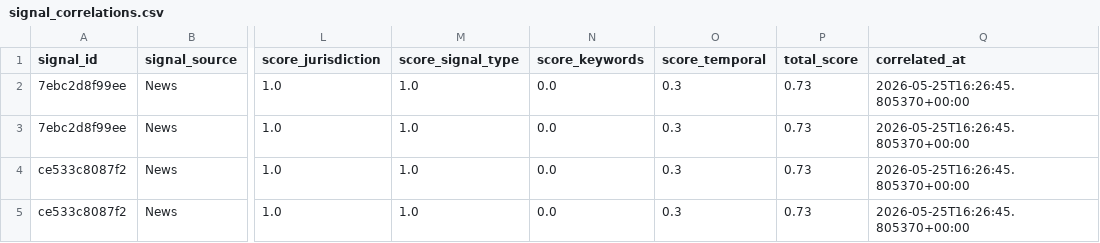
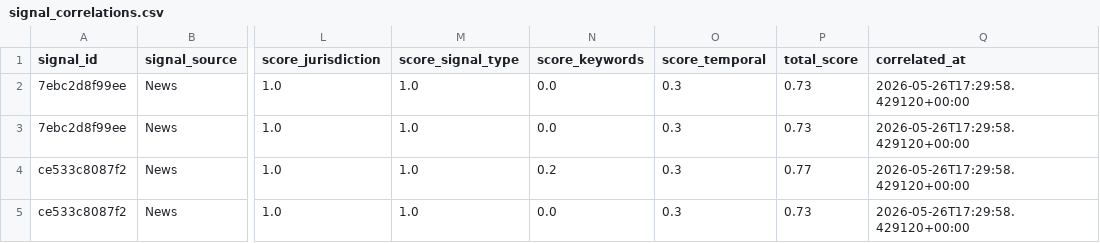
Before and after one commit to camsrigby-hash/tooele-land-intel, a CSV file: data/signal_correlations.csv, drawn as a sheet; only a part is shown, gaps mark what is left out; the diff names each change by its address in the sheet, - before the commit and + after, or states it on an @@ line.

```diff
--- a/data/signal_correlations.csv
+++ b/data/signal_correlations.csv
-Q2:Q5 (correlated_at): 2026-05-25T16:26:45.805370+00:00
+Q2:Q5 (correlated_at): 2026-05-26T17:29:58.429120+00:00
-N4 (score_keywords): 0.0
+N4 (score_keywords): 0.2
-P4 (total_score): 0.73
+P4 (total_score): 0.77
```
Also changed, not shown: data/api_costs.csv, data/signals_news.csv, 1 other file.
